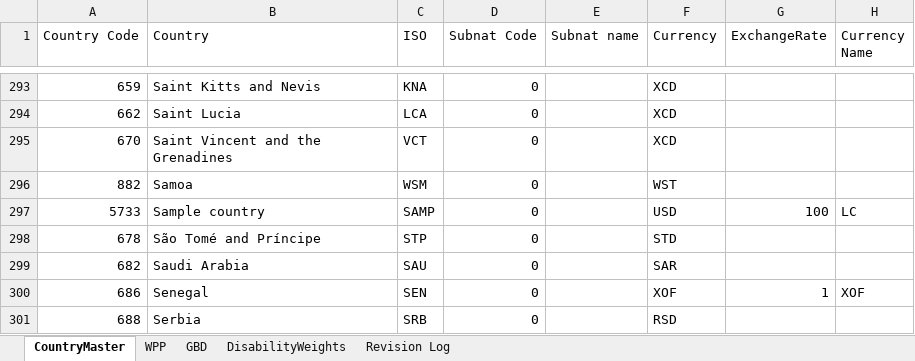
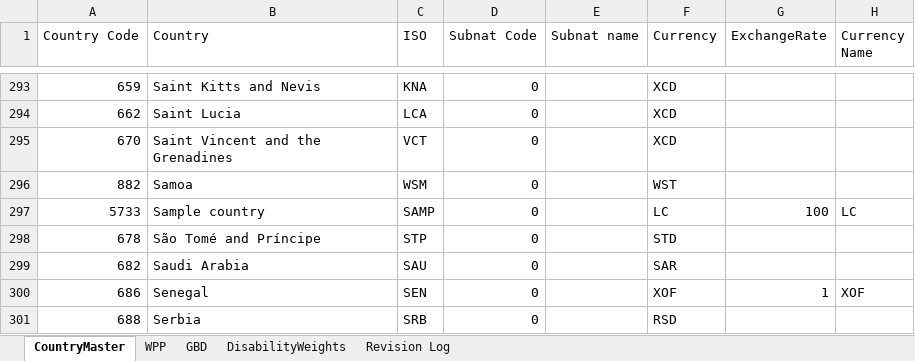
Before and after one commit to AvenirHealth-org/SpectrumWebDefaultData, an Excel workbook: SourceData/globals/GBModData.xlsx, sheet CountryMaster, drawn as a sheet; only a part is shown, gaps mark what is left out; values as stored, in another font and other column widths than the file's, no borders; the diff names each change by its address in the sheet, - before the commit and + after, or states it on an @@ line.

Commit message:
Updated currency column for Sample country, since the currency that shows in the client comes from that.

```diff
--- a/SourceData/globals/GBModData.xlsx (sheet CountryMaster)
+++ b/SourceData/globals/GBModData.xlsx (sheet CountryMaster)
-F297 (Currency): USD
+F297 (Currency): LC
```
Also changed, not shown: 1 other file.
